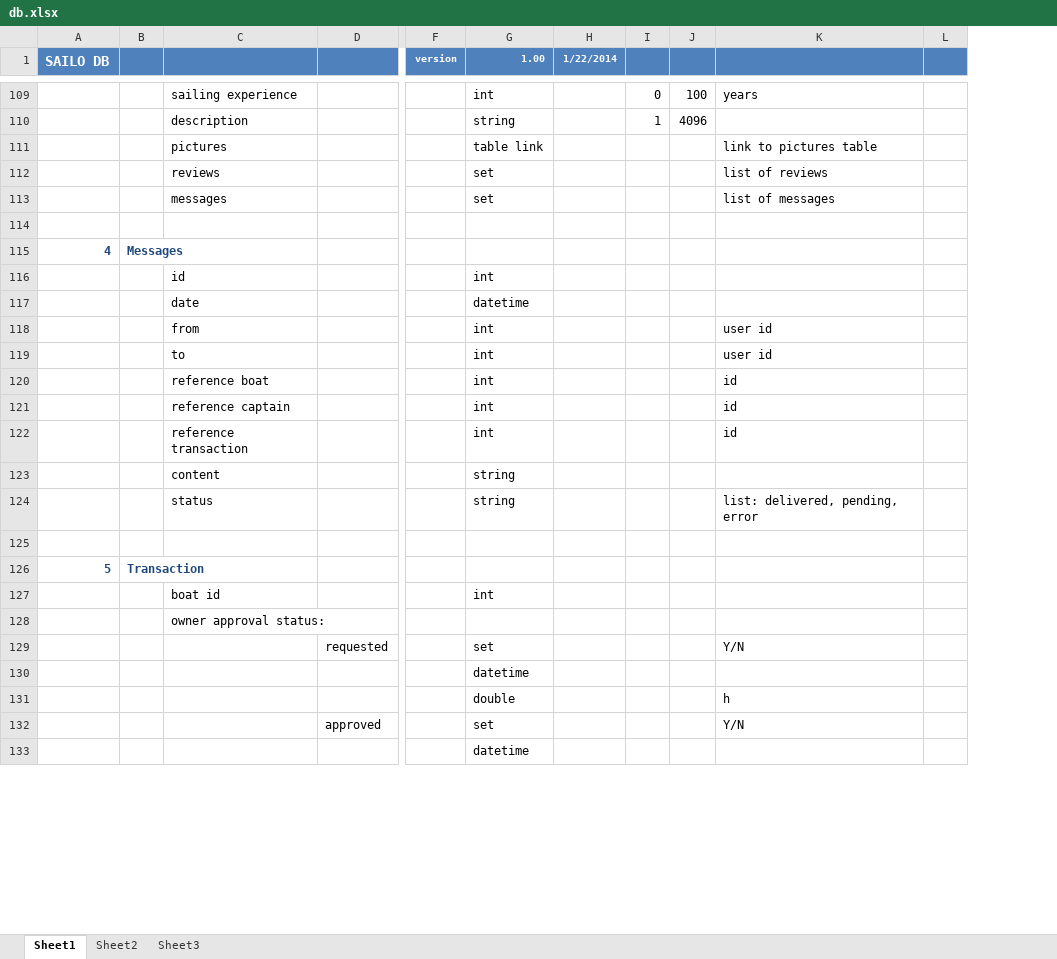
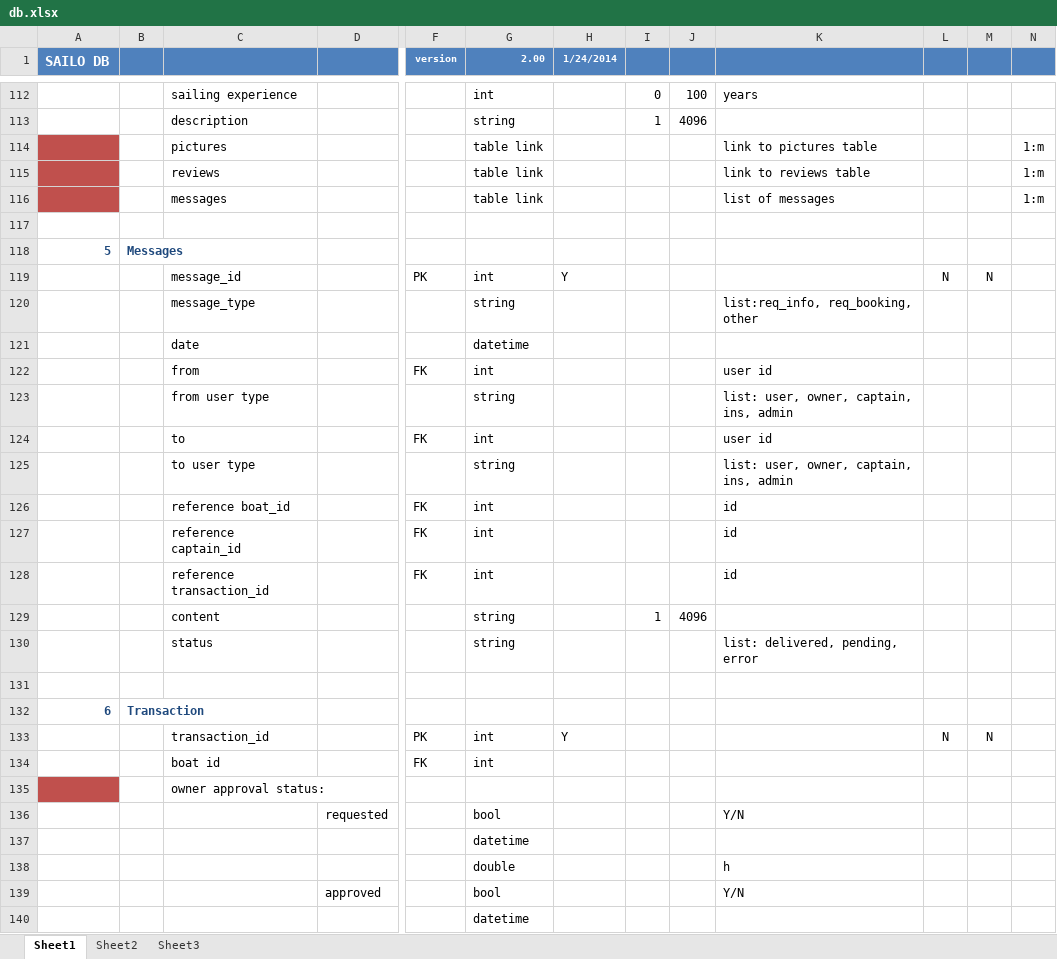
Before and after one commit to stefang7/backendtest, an Excel workbook: doc/db.xlsx, sheet Sheet1, drawn as a sheet; only a part is shown, gaps mark what is left out; values as stored, in another font and other column widths than the file's, no borders; conditional formats not drawn; removed rows and columns are numbered as before the commit, all else as after; rows hold the shown columns only; the diff covers the shown part only; the diff names each change by its address in the sheet, - before the commit and + after, or states it on an @@ line.

```diff
--- a/doc/db.xlsx (sheet Sheet1)
+++ b/doc/db.xlsx (sheet Sheet1)
-column L, empty
+column L, empty
+column M, empty
+column N, rows 114-116: all 1:m
-G1: 1.00
+G1: 2.00
-H1: 1/22/2014
+H1: 1/24/2014
@@ column A (SAILO DB) renumbered between rows 63 and 319 @@
-A114:A116 fill: none
+A114:A116 fill: #C0504D
-G115:G116 (2.00): set
+G115:G116 (2.00): table link
-K115: list of reviews
+K115: link to reviews table
@@ row 116 moved to row 327: id @@
+row 119:  |  | message_id |  | PK | int | Y |  |  |  | N | N
+row 120:  |  | message_type |  |  | string |  |  |  | list:req_info, req_booking, other
-F122 (version): (empty)
+F122 (version): FK
+row 123:  |  | from user type |  |  | string |  |  |  | list: user, owner, captain, ins, admin
-F124 (version): (empty)
+F124 (version): FK
+row 125:  |  | to user type |  |  | string |  |  |  | list: user, owner, captain, ins, admin
-C126: reference boat
+C126: reference boat_id
-F126:F128 (version): (empty)
+F126:F128 (version): FK
-C127: reference captain
+C127: reference captain_id
-C128: reference transaction
+C128: reference transaction_id
-I129: (empty)
+I129: 1
-J129: (empty)
+J129: 4096
+row 133:  |  | transaction_id |  | PK | int | Y |  |  |  | N | N
-F134 (version): (empty)
+F134 (version): FK
-A135 fill: none
+A135 fill: #C0504D
-G136 (2.00): set
+G136 (2.00): bool
-G139 (2.00): set
+G139 (2.00): bool
```
Also changed, not shown: 26 added rows, 14 removed rows, 3 moved rows, 78 edited cells and cell formats elsewhere in this sheet, sheet Sheet2, 16 other files.
